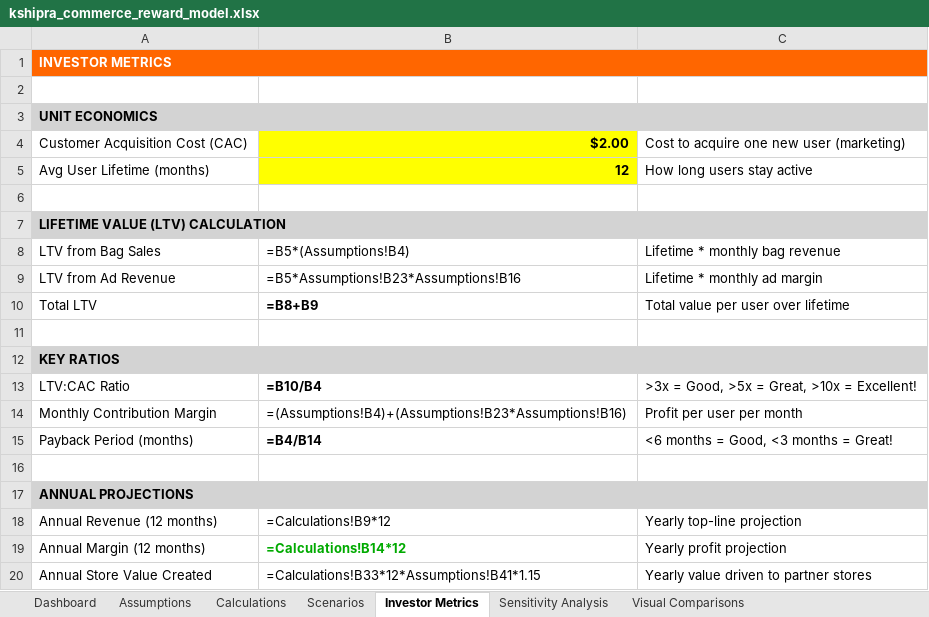
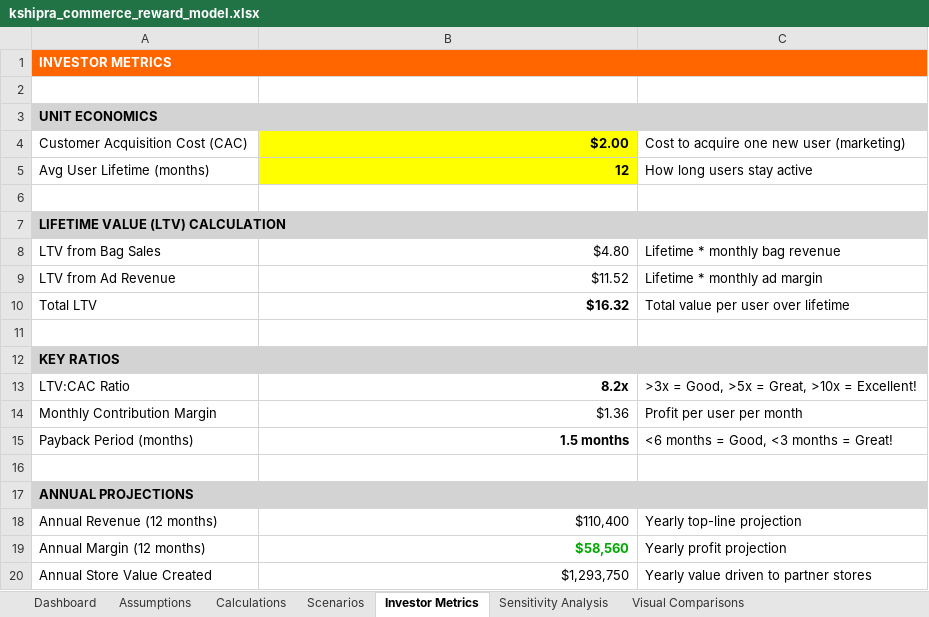
Before and after one commit to kshipra-ai/bagbuddy-roi-analysis, an Excel workbook: brand/kshipra_commerce_reward_model.xlsx, sheet Investor Metrics, drawn as a sheet; values as stored, in another font and other column widths than the file's, no borders; formulas without a stored value are shown as written; the diff names each change by its address in the sheet, - before the commit and + after, or states it on an @@ line.

```diff
--- a/brand/kshipra_commerce_reward_model.xlsx (sheet Investor Metrics)
+++ b/brand/kshipra_commerce_reward_model.xlsx (sheet Investor Metrics)
-B8: =B5*(Assumptions!B4)
+B8: $4.80
-B9: =B5*Assumptions!B23*Assumptions!B16
+B9: $11.52
-B10: =B8+B9
+B10: $16.32
-B13: =B10/B4
+B13: 8.2x
-B14: =(Assumptions!B4)+(Assumptions!B23*Assumptions!B16)
+B14: $1.36
-B15: =B4/B14
+B15: 1.5 months
-B18: =Calculations!B9*12
+B18: $110,400
-B19: =Calculations!B14*12
+B19: $58,560
-B20: =Calculations!B33*12*Assumptions!B41*1.15
+B20: $1,293,750
```
Also changed, not shown: sheet Calculations, sheet Visual Comparisons, sheet Dashboard, sheet Assumptions, charts or pictures.
